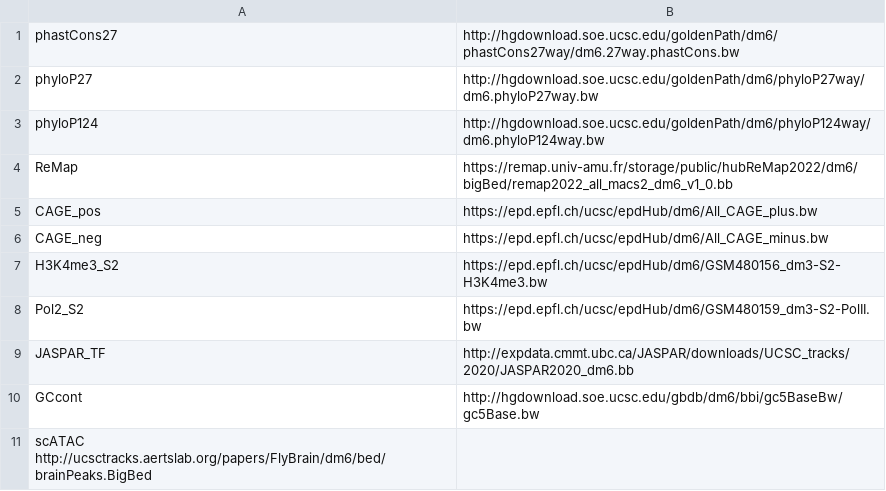
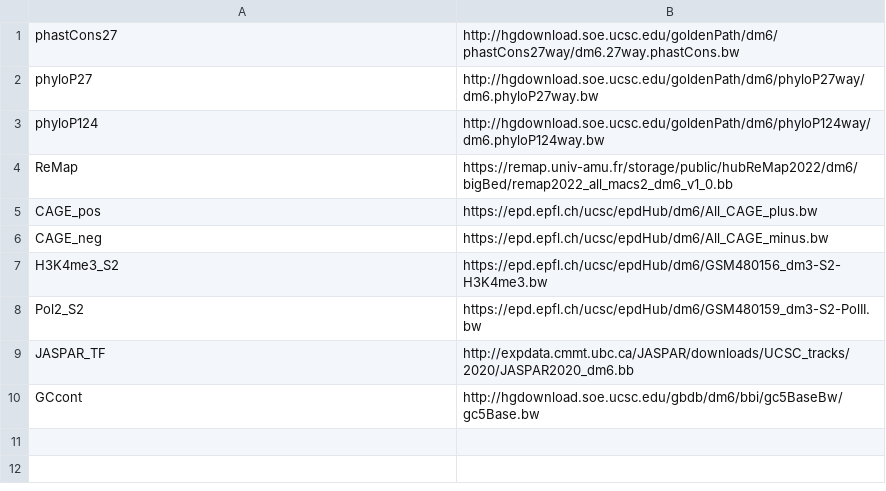
Before and after one commit to homemlab/flync, a TSV file: tracksFile.tsv, drawn as a sheet; the diff names each change by its address in the sheet, - before the commit and + after, or states it on an @@ line.

```diff
--- a/tracksFile.tsv
+++ b/tracksFile.tsv
-row 11: scATAC http://ucsctracks.aertslab.org/papers/FlyBrain/dm6/bed/brainPeaks.BigBed
```
Also changed, not shown: 13 other files.
